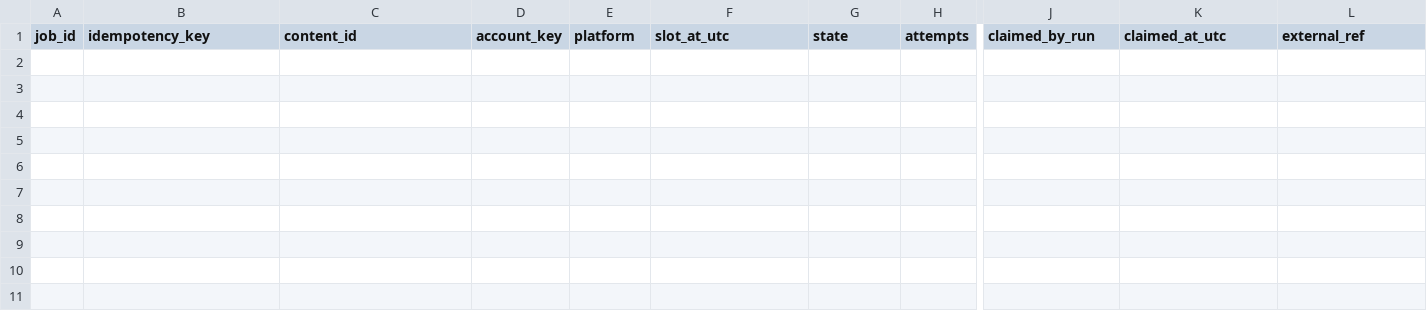
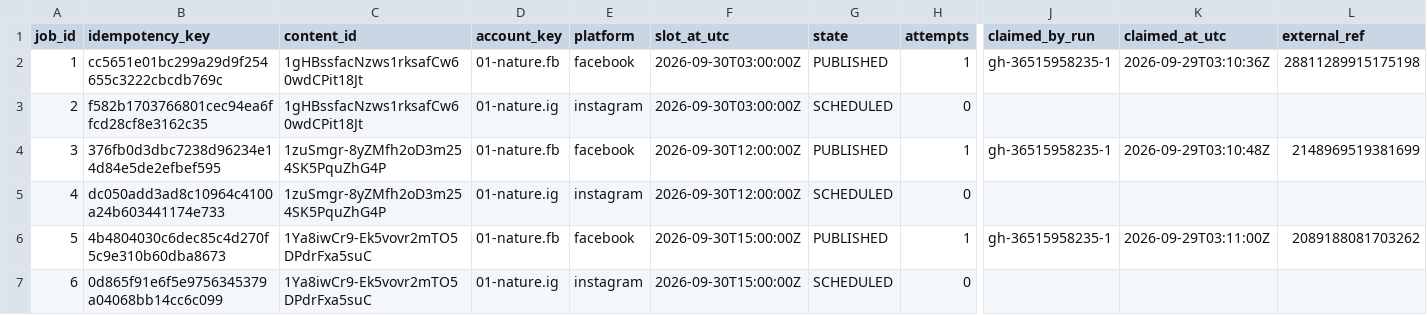
Before and after one commit to hellorifatx-mr/content-network, a CSV file: data/export/jobs.csv, drawn as a sheet; only a part is shown, gaps mark what is left out; rows hold the shown columns only; the diff names each change by its address in the sheet, - before the commit and + after, or states it on an @@ line.

Commit message:
state: scan 36601237657

```diff
--- a/data/export/jobs.csv
+++ b/data/export/jobs.csv
+row 2: 1 | cc5651e01bc299a29d9f254655c3222cbcdb769c | 1gHBssfacNzws1rksafCw60wdCPit18Jt | 01-nature.fb | facebook | 2026-09-30T03:00:00Z | PUBLISHED | 1 | gh-36515958235-1 | 2026-09-29T03:10:36Z | 28811289915175198
+row 3: 2 | f582b1703766801cec94ea6ffcd28cf8e3162c35 | 1gHBssfacNzws1rksafCw60wdCPit18Jt | 01-nature.ig | instagram | 2026-09-30T03:00:00Z | SCHEDULED | 0
+row 4: 3 | 376fb0d3dbc7238d96234e14d84e5de2efbef595 | 1zuSmgr-8yZMfh2oD3m254SK5PquZhG4P | 01-nature.fb | facebook | 2026-09-30T12:00:00Z | PUBLISHED | 1 | gh-36515958235-1 | 2026-09-29T03:10:48Z | 2148969519381699
+row 5: 4 | dc050add3ad8c10964c4100a24b603441174e733 | 1zuSmgr-8yZMfh2oD3m254SK5PquZhG4P | 01-nature.ig | instagram | 2026-09-30T12:00:00Z | SCHEDULED | 0
+row 6: 5 | 4b4804030c6dec85c4d270f5c9e310b60dba8673 | 1Ya8iwCr9-Ek5vovr2mTO5DPdrFxa5suC | 01-nature.fb | facebook | 2026-09-30T15:00:00Z | PUBLISHED | 1 | gh-36515958235-1 | 2026-09-29T03:11:00Z | 2089188081703262
+row 7: 6 | 0d865f91e6f5e9756345379a04068bb14cc6c099 | 1Ya8iwCr9-Ek5vovr2mTO5DPdrFxa5suC | 01-nature.ig | instagram | 2026-09-30T15:00:00Z | SCHEDULED | 0
```
Also changed, not shown: data/export/content.csv, 2 other files.
